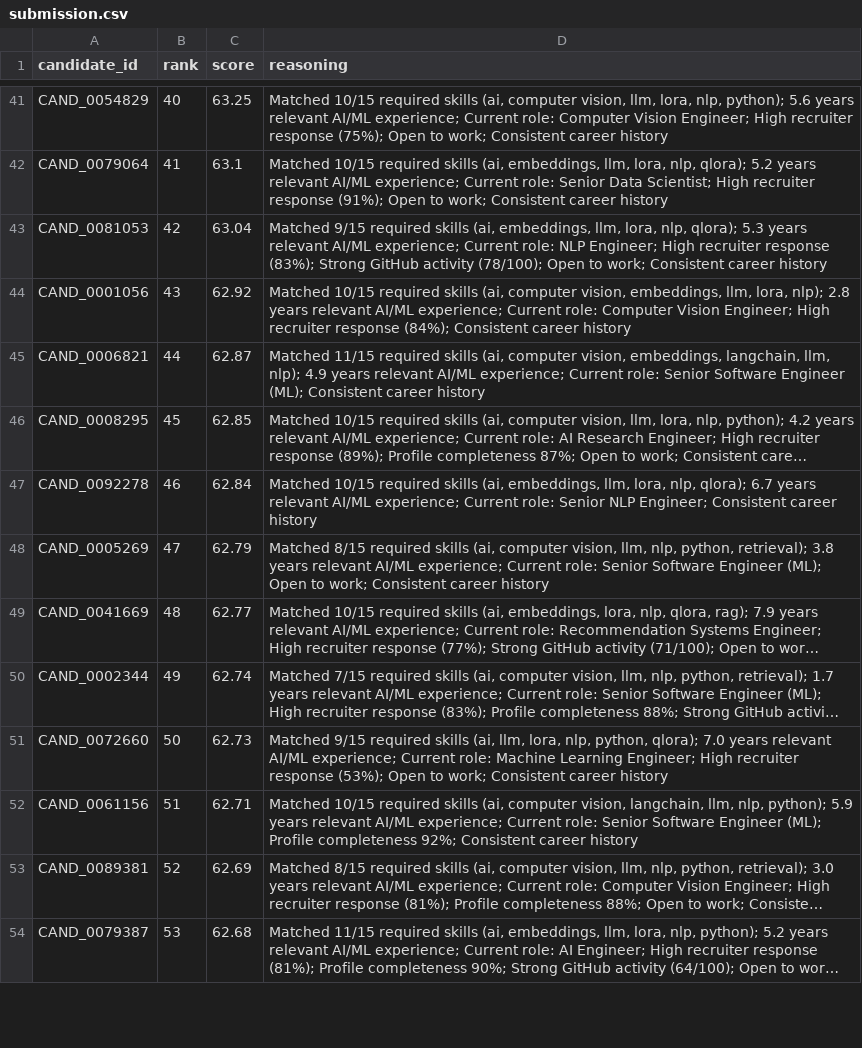
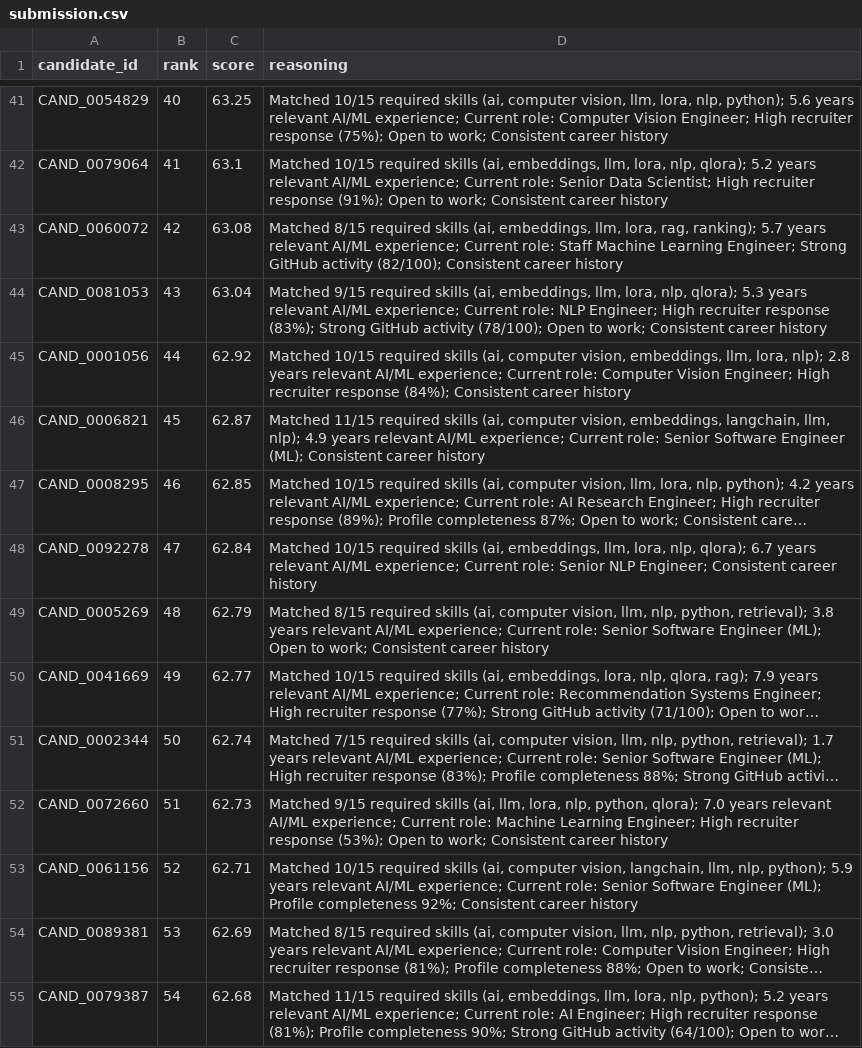
Before and after one commit to Varun-175/AI-Hiring-Intelligence, a CSV file: outputs/submission.csv, drawn as a sheet; only a part is shown, gaps mark what is left out; long unchanged cells end in …; addresses are those after the commit; the diff covers the shown part only; the diff names each change by its address in the sheet, - before the commit and + after, or states it on an @@ line.

```diff
--- a/outputs/submission.csv
+++ b/outputs/submission.csv
+row 43: CAND_0060072 | 42 | 63.08 | Matched 8/15 required skills (ai, embeddings, llm, lora, rag, ranking); 5.7 years relevant AI/ML experience; Current role: Staff Machine Learning Engineer; Strong GitHub activity (82/100); Consistent career history
-B44 (rank): 42
+B44 (rank): 43
-B45 (rank): 43
+B45 (rank): 44
-B46 (rank): 44
+B46 (rank): 45
-B47 (rank): 45
+B47 (rank): 46
-B48 (rank): 46
+B48 (rank): 47
-B49 (rank): 47
+B49 (rank): 48
-B50 (rank): 48
+B50 (rank): 49
-B51 (rank): 49
+B51 (rank): 50
-B52 (rank): 50
+B52 (rank): 51
-B53 (rank): 51
+B53 (rank): 52
-B54 (rank): 52
+B54 (rank): 53
-B55 (rank): 53
+B55 (rank): 54
```
Also changed, not shown: 1 added row, 2 removed rows and 22 edited cells elsewhere in this file, 2 other files.
